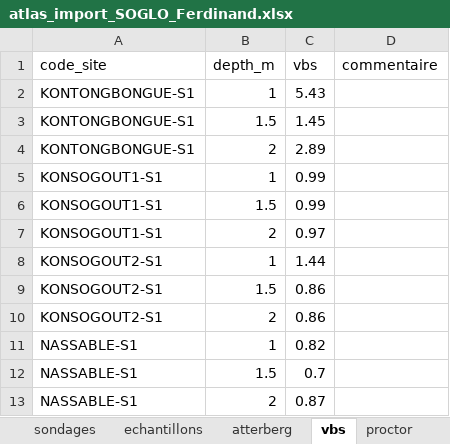
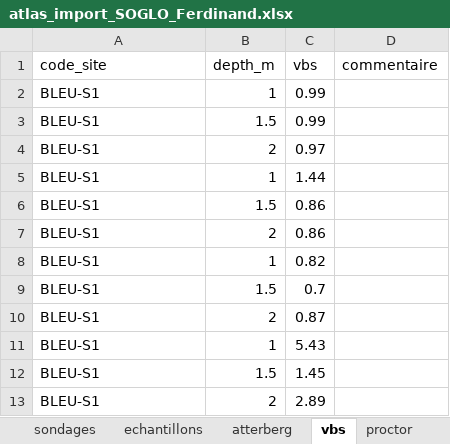
Before and after one commit to intrepidcore/ATLAS_GEOTECHNIQUE, an Excel workbook: data/xlsx/RAW/atlas_import_SOGLO_Ferdinand.xlsx, sheet vbs, drawn as a sheet; values as stored, in another font and other column widths than the file's, no borders; removed rows and columns are numbered as before the commit, all else as after; the diff names each change by its address in the sheet, - before the commit and + after, or states it on an @@ line.

```diff
--- a/data/xlsx/RAW/atlas_import_SOGLO_Ferdinand.xlsx (sheet vbs)
+++ b/data/xlsx/RAW/atlas_import_SOGLO_Ferdinand.xlsx (sheet vbs)
-row 2: KONTONGBONGUE-S1 | 1 | 5.43
-row 3: KONTONGBONGUE-S1 | 1.5 | 1.45
-row 4: KONTONGBONGUE-S1 | 2 | 2.89
-A2:A4 (code_site): KONSOGOUT1-S1
+A2:A4 (code_site): BLEU-S1
-A5:A7 (code_site): KONSOGOUT2-S1
+A5:A7 (code_site): BLEU-S1
-A8:A10 (code_site): NASSABLE-S1
+A8:A10 (code_site): BLEU-S1
+row 11: BLEU-S1 | 1 | 5.43
+row 12: BLEU-S1 | 1.5 | 1.45
+row 13: BLEU-S1 | 2 | 2.89
```
Also changed, not shown: sheet granulo, sheet echantillons, sheet atterberg, sheet sondages, data/xlsx/RAW/atlas_import_TCHESSI.xlsx, 26 other files.
